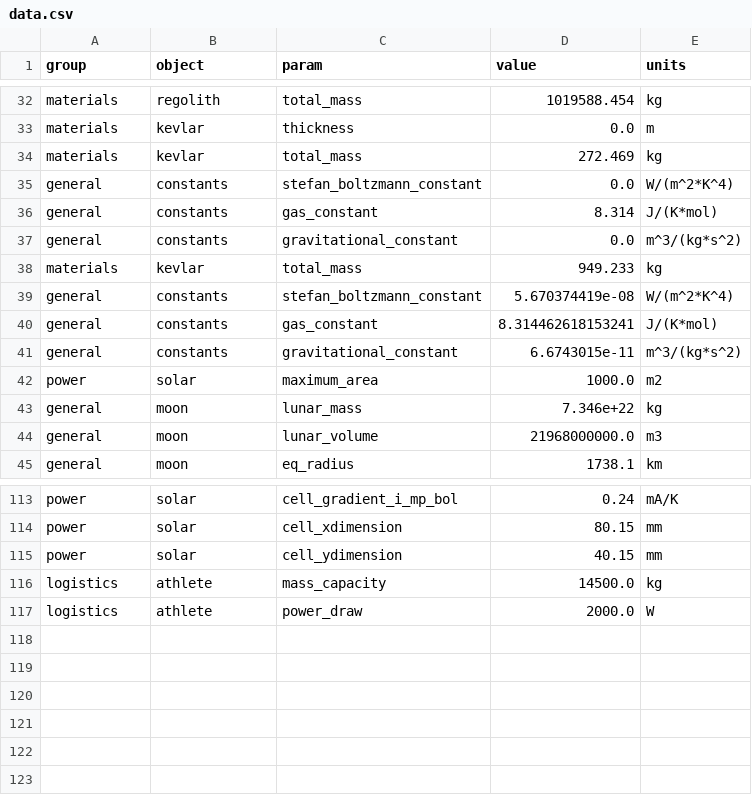
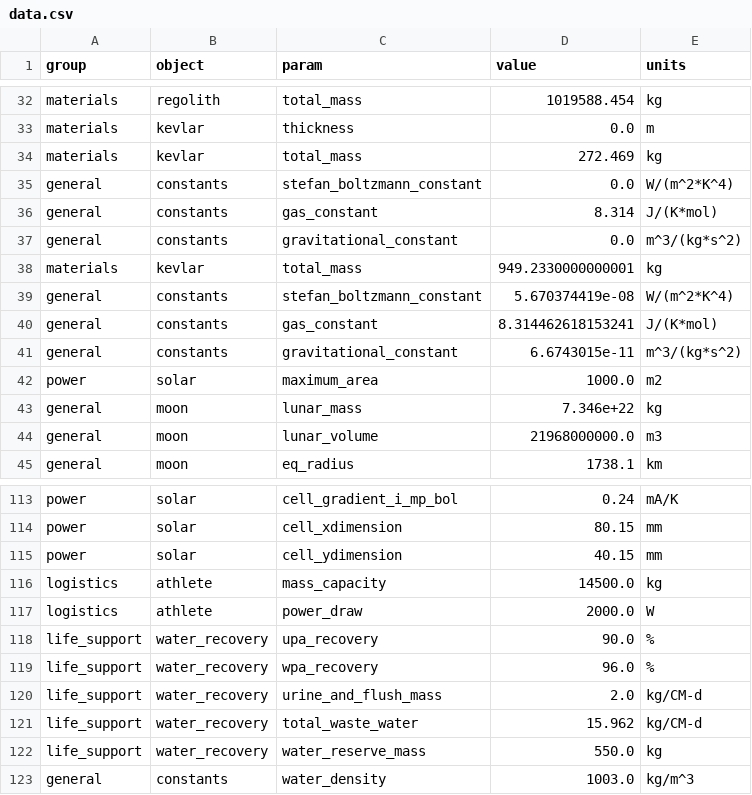
Before and after one commit to ulfkemmsies/DSE_Exodus, a CSV file: data.csv, drawn as a sheet; only a part is shown, gaps mark what is left out.

Commit message:
first life support code

```diff
--- a/data.csv
+++ b/data.csv
@@ -37,3 +37,3 @@ general,constants,gas_constant,8.314,J/(K*mol)
 general,constants,gravitational_constant,0.0,m^3/(kg*s^2)
-materials,kevlar,total_mass,949.233,kg
+materials,kevlar,total_mass,949.2330000000001,kg
 general,constants,stefan_boltzmann_constant,5.670374419e-08,W/(m^2*K^4)
@@ -117 +117,7 @@ logistics,athlete,mass_capacity,14500.0,kg
 logistics,athlete,power_draw,2000.0,W
+life_support,water_recovery,upa_recovery,90.0,%
+life_support,water_recovery,wpa_recovery,96.0,%
+life_support,water_recovery,urine_and_flush_mass,2.0,kg/CM-d
+life_support,water_recovery,total_waste_water,15.962,kg/CM-d
+life_support,water_recovery,water_reserve_mass,550.0,kg
+general,constants,water_density,1003.0,kg/m^3
```
Also changed, not shown: 1 other file.
